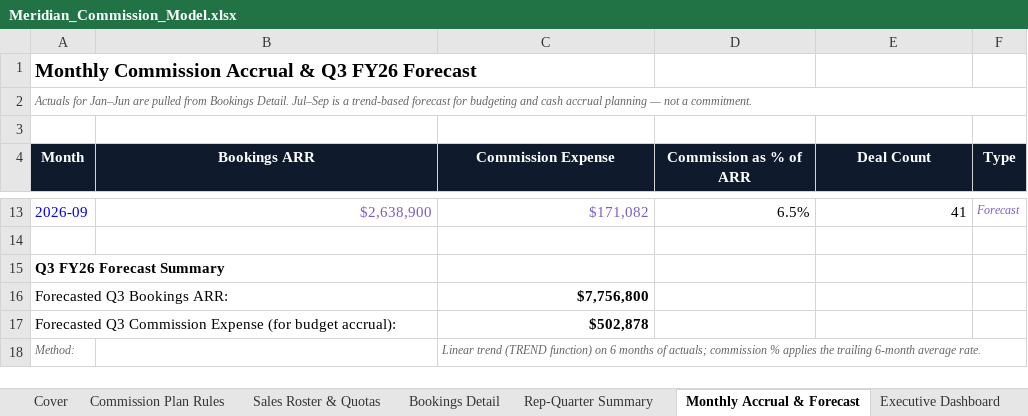
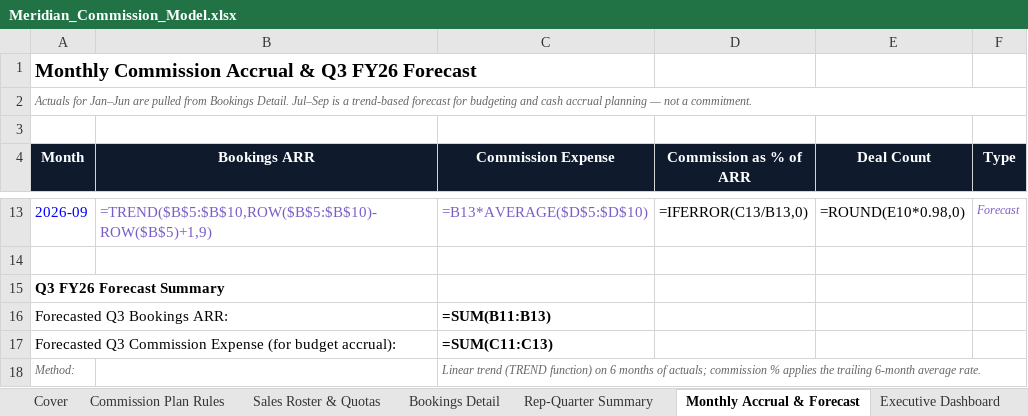
Before and after one commit to bharath097/meridian-commission-analytics, an Excel workbook: Meridian_Commission_Model.xlsx, sheet Monthly Accrual & Forecast, drawn as a sheet; only a part is shown, gaps mark what is left out; values as stored, in another font and other column widths than the file's, no borders; formulas without a stored value are shown as written; the diff covers the shown part only; the diff names each change by its address in the sheet, - before the commit and + after, or states it on an @@ line.

```diff
--- a/Meridian_Commission_Model.xlsx (sheet Monthly Accrual & Forecast)
+++ b/Meridian_Commission_Model.xlsx (sheet Monthly Accrual & Forecast)
-B13 (Bookings ARR): $2,638,900
+B13 (Bookings ARR): =TREND($B$5:$B$10,ROW($B$5:$B$10)-ROW($B$5)+1,9)
-C13 (Commission Expense): $171,082
+C13 (Commission Expense): =B13*AVERAGE($D$5:$D$10)
-D13 (Commission as % of ARR): 6.5%
+D13 (Commission as % of ARR): =IFERROR(C13/B13,0)
-E13 (Deal Count): 41
+E13 (Deal Count): =ROUND(E10*0.98,0)
-C16 (Commission Expense): $7,756,800
+C16 (Commission Expense): =SUM(B11:B13)
-C17 (Commission Expense): $502,878
+C17 (Commission Expense): =SUM(C11:C13)
```
Also changed, not shown: 32 edited cells elsewhere in this sheet, sheet Audit & Exceptions, sheet Bookings Detail, sheet Scenario Planner, sheet Rep-Quarter Summary, sheet Budget vs Actual, sheet Executive Dashboard, 3 more sheets, charts or pictures, 2 other files.
